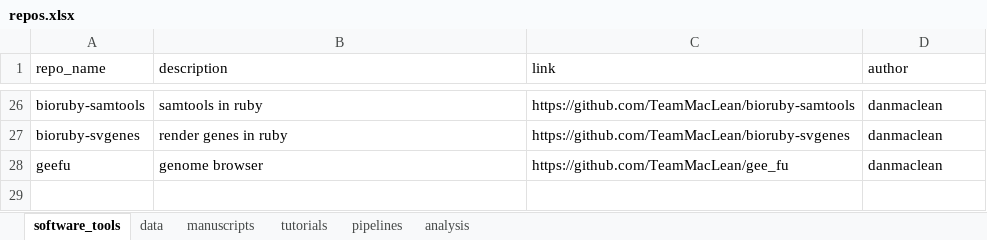
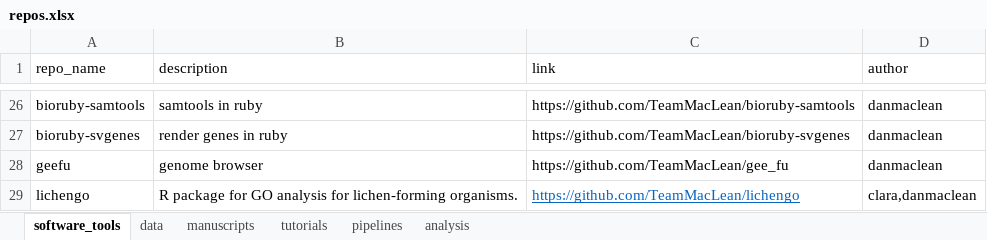
Before and after one commit to TeamMacLean/software_projects, an Excel workbook: repos.xlsx, sheet software_tools, drawn as a sheet; only a part is shown, gaps mark what is left out; values as stored, in another font and other column widths than the file's, no borders; the diff names each change by its address in the sheet, - before the commit and + after, or states it on an @@ line.

Commit message:
Update repos.xlsx
Add lichengo to the list of software

```diff
--- a/repos.xlsx (sheet software_tools)
+++ b/repos.xlsx (sheet software_tools)
+row 29: lichengo | R package for GO analysis for lichen-forming organisms. | https://github.com/TeamMacLean/lichengo | clara,danmaclean
```
